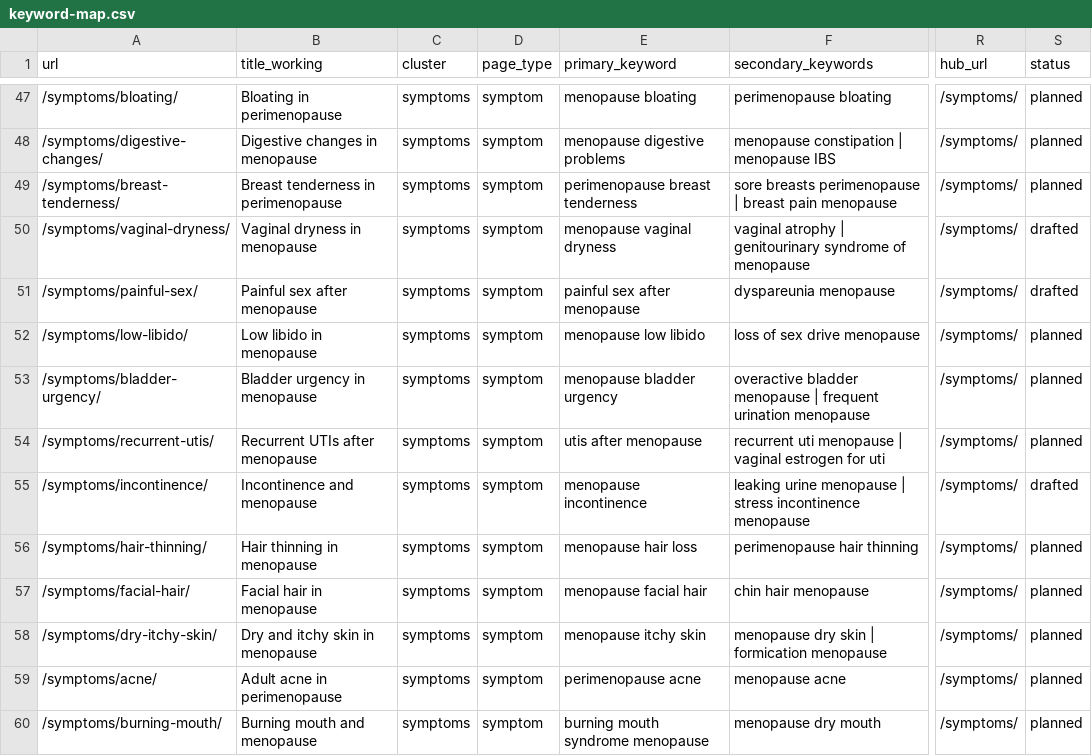
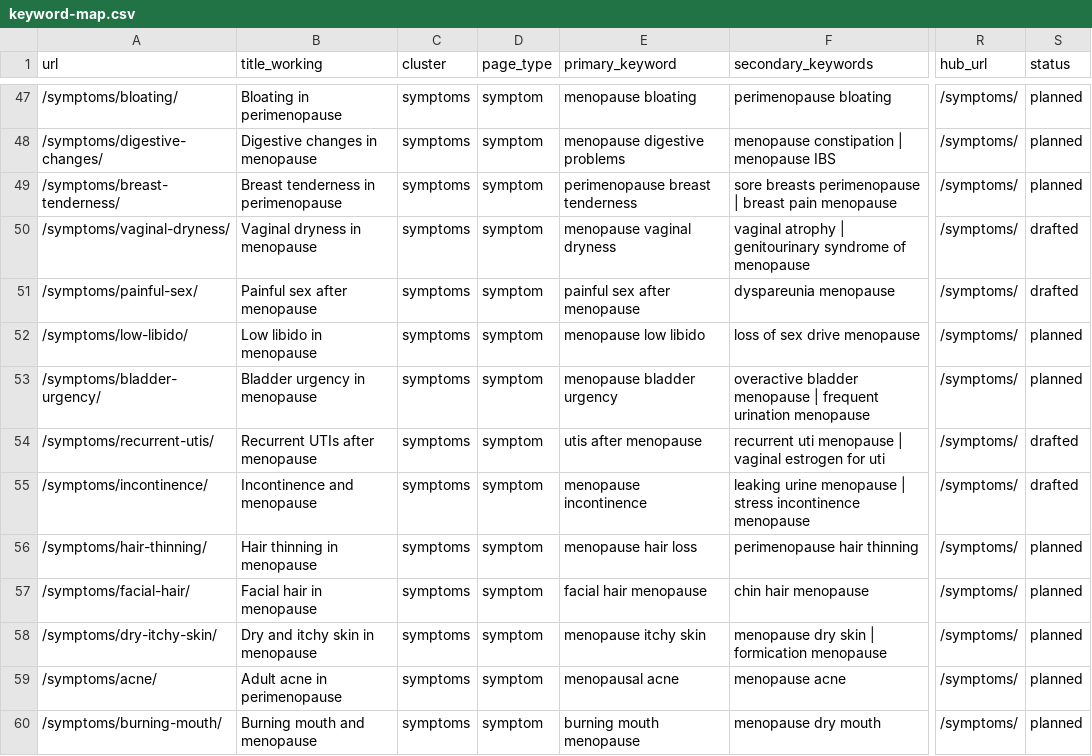
Before and after one commit to Bilalabbasid/women, a CSV file: content/_plan/keyword-map.csv, drawn as a sheet; only a part is shown, gaps mark what is left out; the diff covers the shown part only; the diff names each change by its address in the sheet, - before the commit and + after, or states it on an @@ line.

```diff
--- a/content/_plan/keyword-map.csv
+++ b/content/_plan/keyword-map.csv
-S54 (status): planned
+S54 (status): drafted
-E57 (primary_keyword): menopause facial hair
+E57 (primary_keyword): facial hair menopause
-E59 (primary_keyword): perimenopause acne
+E59 (primary_keyword): menopausal acne
-E60 (primary_keyword): burning mouth syndrome menopause
+E60 (primary_keyword): burning mouth menopause
```
Also changed, not shown: 39 edited cells elsewhere in this file, 7 other files.
